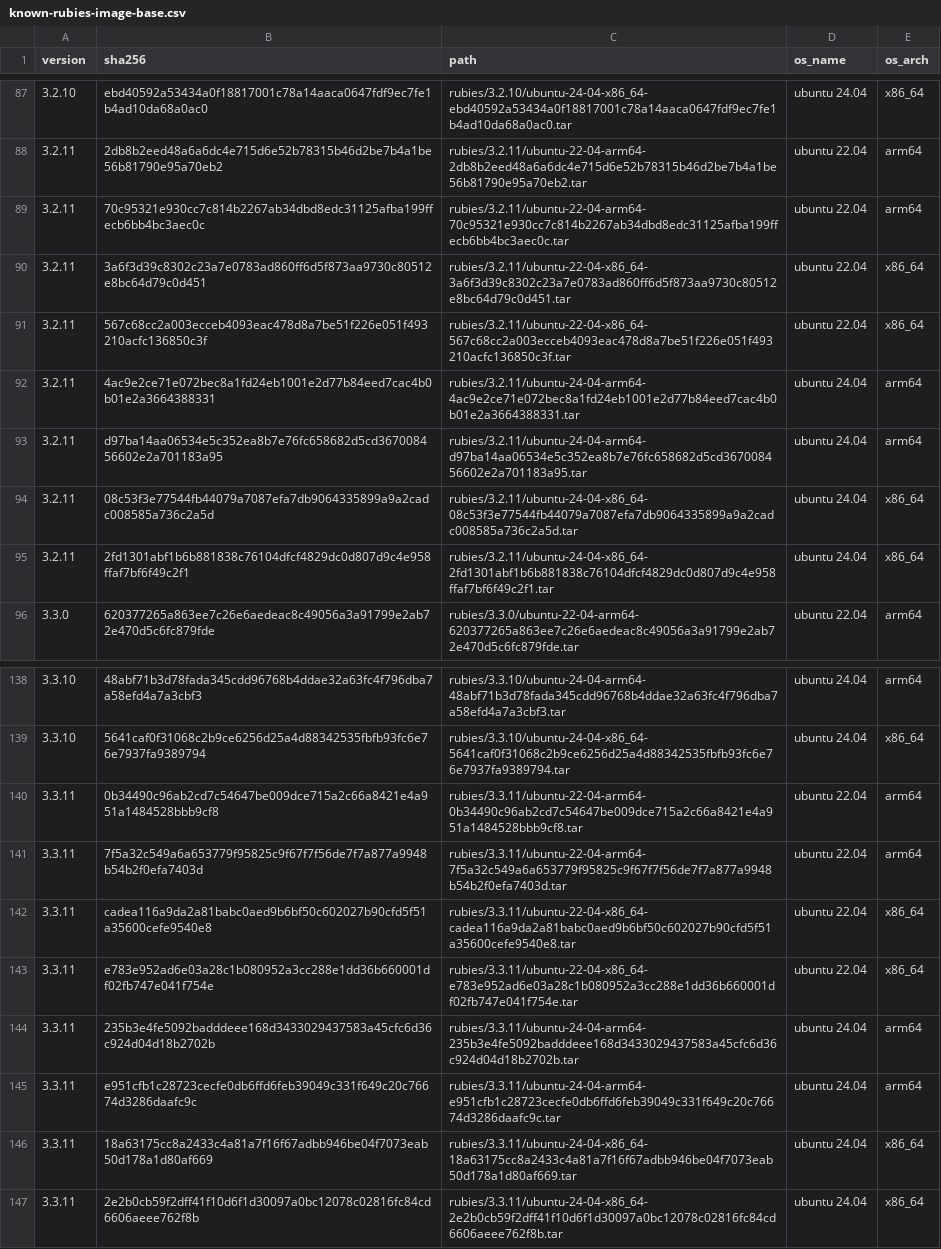
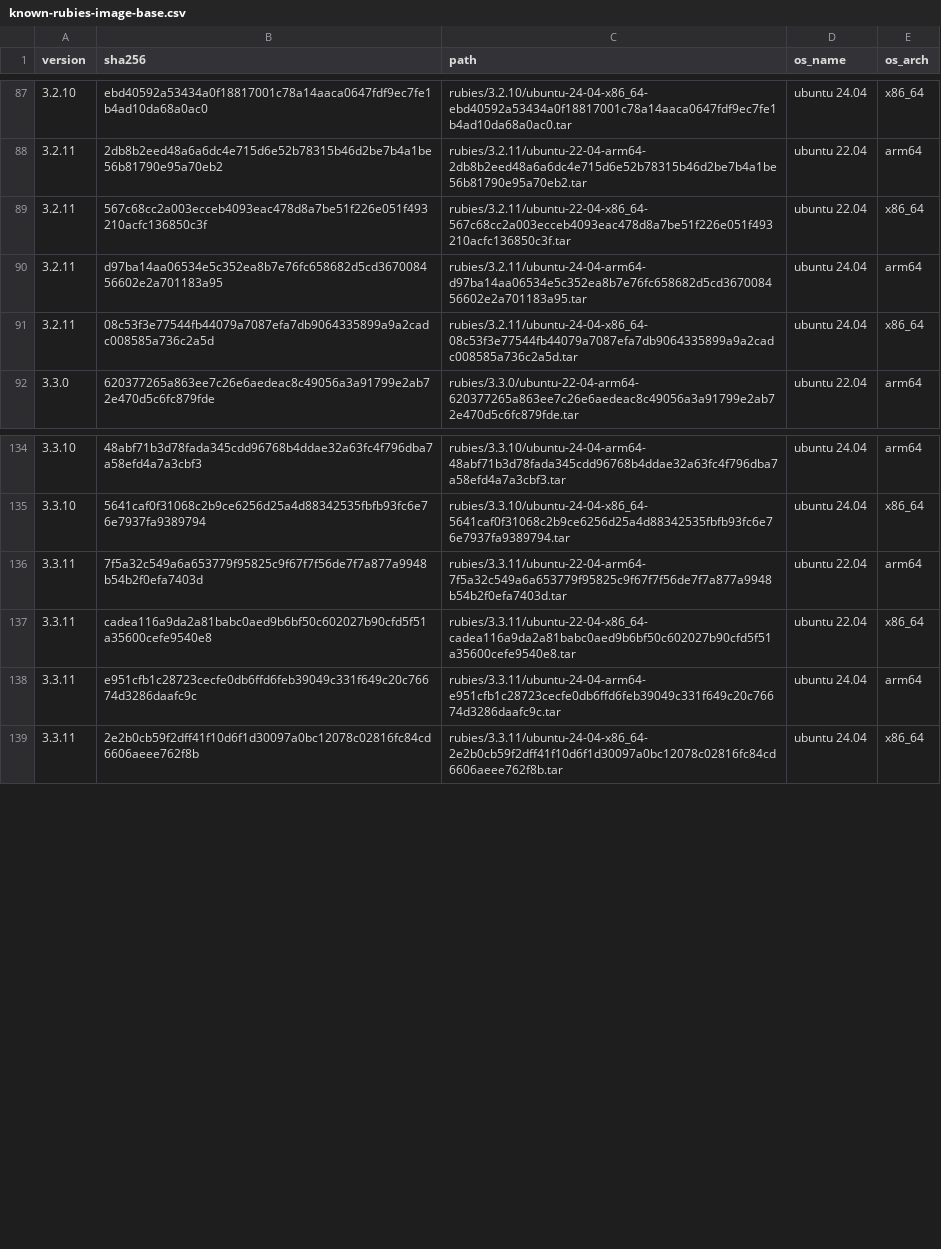
Before and after one commit to rwx-cloud/packages, a CSV file: ruby/install/known-rubies-image-base.csv, drawn as a sheet; only a part is shown, gaps mark what is left out; the diff names each change by its address in the sheet, - before the commit and + after, or states it on an @@ line.

Commit message:
Replace os/tag-built Ruby 3.2.11 and 3.3.11 entries with image/config rebuilds
These versions were originally built using os/tag on main before the
image-base migration merged. Replace them with binaries built using
image/config to ensure compatibility with the image-based system.

```diff
--- a/ruby/install/known-rubies-image-base.csv
+++ b/ruby/install/known-rubies-image-base.csv
-row 89: 3.2.11 | 70c95321e930cc7c814b2267ab34dbd8edc31125afba199ffecb6bb4bc3aec0c | rubies/3.2.11/ubuntu-22-04-arm64-70c95321e930cc7c814b2267ab34dbd8edc31125afba199ffecb6bb4bc3aec0c.tar | ubuntu 22.04 | arm64
-row 90: 3.2.11 | 3a6f3d39c8302c23a7e0783ad860ff6d5f873aa9730c80512e8bc64d79c0d451 | rubies/3.2.11/ubuntu-22-04-x86_64-3a6f3d39c8302c23a7e0783ad860ff6d5f873aa9730c80512e8bc64d79c0d451.tar | ubuntu 22.04 | x86_64
-row 92: 3.2.11 | 4ac9e2ce71e072bec8a1fd24eb1001e2d77b84eed7cac4b0b01e2a3664388331 | rubies/3.2.11/ubuntu-24-04-arm64-4ac9e2ce71e072bec8a1fd24eb1001e2d77b84eed7cac4b0b01e2a3664388331.tar | ubuntu 24.04 | arm64
-row 95: 3.2.11 | 2fd1301abf1b6b881838c76104dfcf4829dc0d807d9c4e958ffaf7bf6f49c2f1 | rubies/3.2.11/ubuntu-24-04-x86_64-2fd1301abf1b6b881838c76104dfcf4829dc0d807d9c4e958ffaf7bf6f49c2f1.tar | ubuntu 24.04 | x86_64
-row 140: 3.3.11 | 0b34490c96ab2cd7c54647be009dce715a2c66a8421e4a951a1484528bbb9cf8 | rubies/3.3.11/ubuntu-22-04-arm64-0b34490c96ab2cd7c54647be009dce715a2c66a8421e4a951a1484528bbb9cf8.tar | ubuntu 22.04 | arm64
-row 143: 3.3.11 | e783e952ad6e03a28c1b080952a3cc288e1dd36b660001df02fb747e041f754e | rubies/3.3.11/ubuntu-22-04-x86_64-e783e952ad6e03a28c1b080952a3cc288e1dd36b660001df02fb747e041f754e.tar | ubuntu 22.04 | x86_64
-row 144: 3.3.11 | 235b3e4fe5092badddeee168d3433029437583a45cfc6d36c924d04d18b2702b | rubies/3.3.11/ubuntu-24-04-arm64-235b3e4fe5092badddeee168d3433029437583a45cfc6d36c924d04d18b2702b.tar | ubuntu 24.04 | arm64
-row 146: 3.3.11 | 18a63175cc8a2433c4a81a7f16f67adbb946be04f7073eab50d178a1d80af669 | rubies/3.3.11/ubuntu-24-04-x86_64-18a63175cc8a2433c4a81a7f16f67adbb946be04f7073eab50d178a1d80af669.tar | ubuntu 24.04 | x86_64
```
